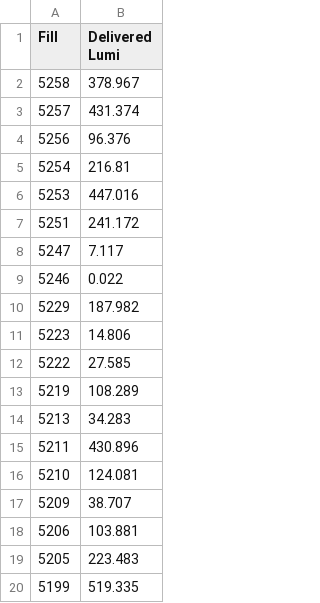
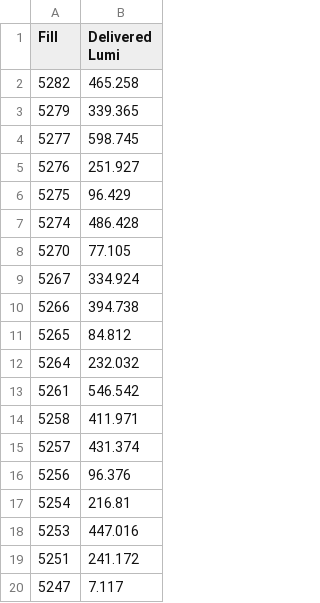
Before and after one commit to desy-cms/bcm1f, a CSV file: analysis/rhu/fillReport.csv, drawn as a sheet; only a part is shown; the shorter side is filled out with more unchanged rows.

Commit message:
update up to fill 5282

```diff
--- a/analysis/rhu/fillReport.csv
+++ b/analysis/rhu/fillReport.csv
@@ -1,3 +1,15 @@
 Fill , Delivered Lumi
-5258,378.967
+5282,465.258
+5279,339.365
+5277,598.745
+5276,251.927
+5275,96.429
+5274,486.428
+5270,77.105
+5267,334.924
+5266,394.738
+5265,84.812
+5264,232.032
+5261,546.542
+5258,411.971
 5257,431.374
```
